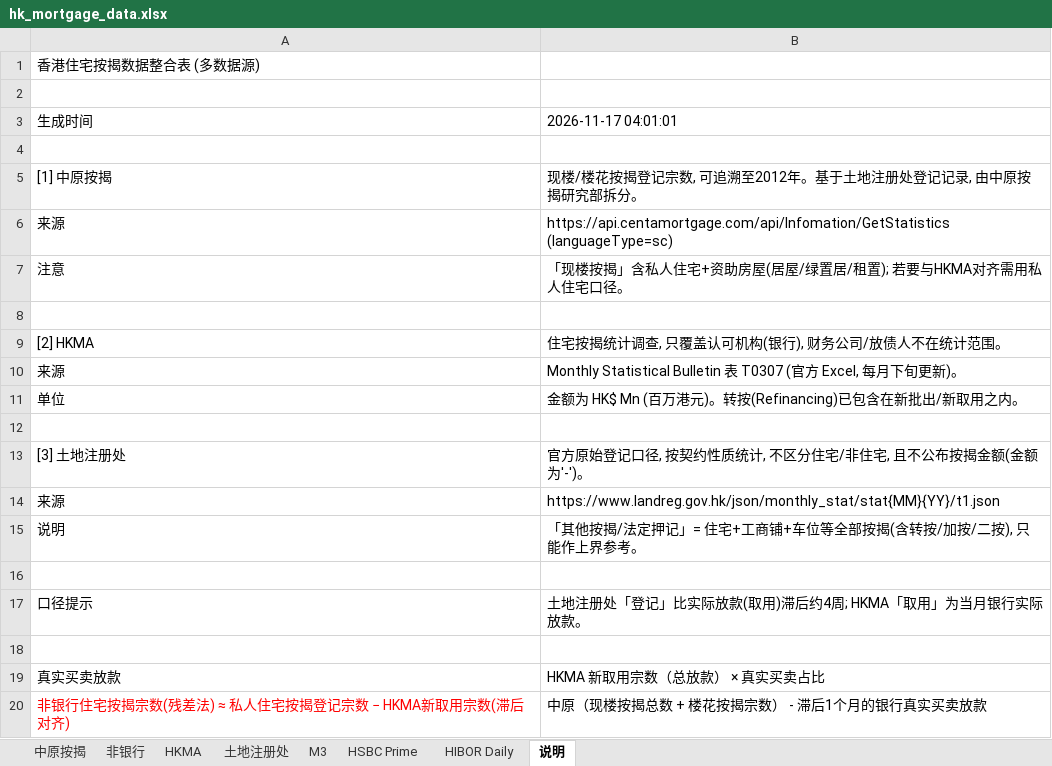
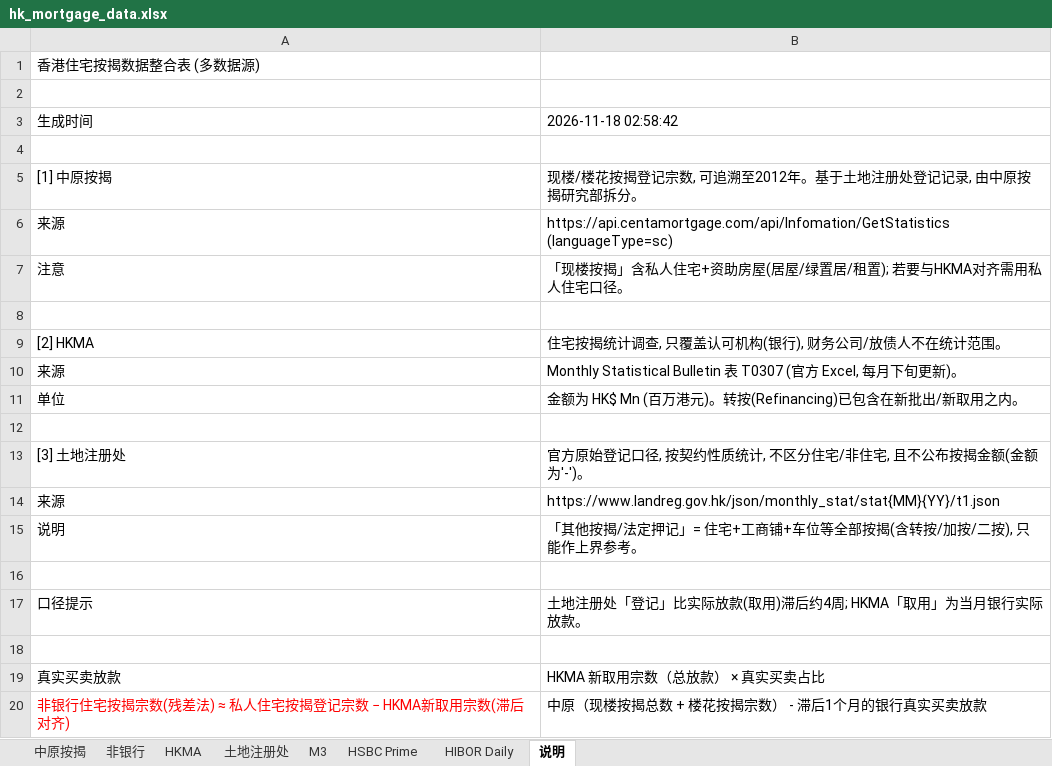
Before and after one commit to Hogan-cyber/HK-Mortgage-Monitor, an Excel workbook: hk_mortgage_data.xlsx, sheet 说明, drawn as a sheet; values as stored, in another font and other column widths than the file's, no borders; the diff names each change by its address in the sheet, - before the commit and + after, or states it on an @@ line.

```diff
--- a/hk_mortgage_data.xlsx (sheet 说明)
+++ b/hk_mortgage_data.xlsx (sheet 说明)
-B3: 2026-11-17 04:01:01
+B3: 2026-11-18 02:58:42
```
Also changed, not shown: sheet HIBOR Daily, 4 other files.
